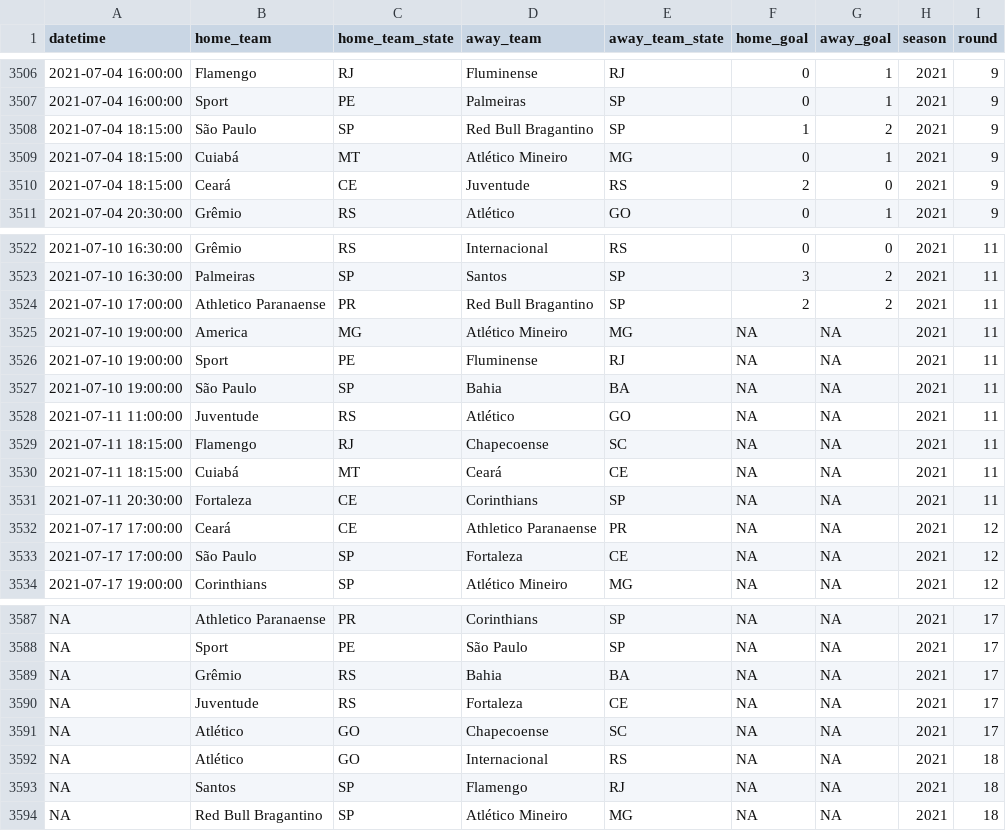
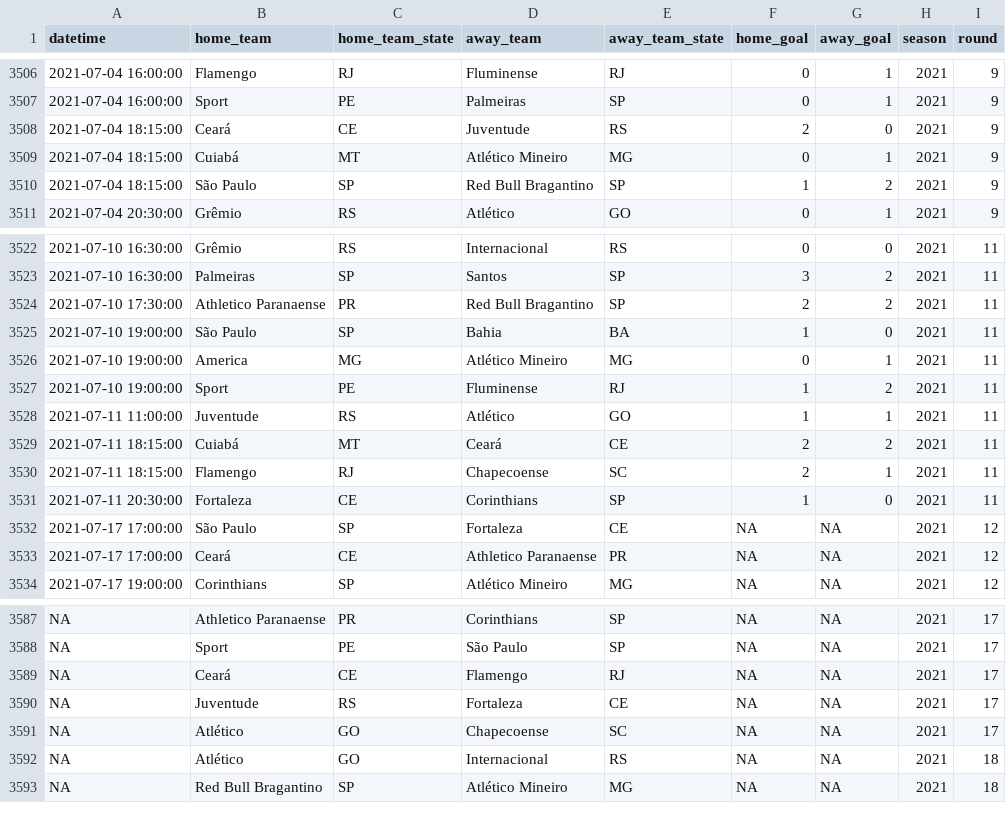
Before and after one commit to ricardo-mattoss/Brazilian-Soccer-Data, a CSV file: Data/Brasileirao_Matches.csv, drawn as a sheet; only a part is shown, gaps mark what is left out; removed rows and columns are numbered as before the commit, all else as after; the diff covers the shown part only; the diff names each change by its address in the sheet, - before the commit and + after, or states it on an @@ line.

```diff
--- a/Data/Brasileirao_Matches.csv
+++ b/Data/Brasileirao_Matches.csv
@@ row 3510 moved to row 3508: 2021-07-04 18:15:00 @@
-A3524 (datetime): 2021-07-10 17:00:00
+A3524 (datetime): 2021-07-10 17:30:00
+row 3525: 2021-07-10 19:00:00 | São Paulo | SP | Bahia | BA | 1 | 0 | 2021 | 11
-F3526 (home_goal): NA
+F3526 (home_goal): 0
-G3526 (away_goal): NA
+G3526 (away_goal): 1
-F3527 (home_goal): NA
+F3527 (home_goal): 1
-G3527 (away_goal): NA
+G3527 (away_goal): 2
-row 3527: 2021-07-10 19:00:00 | São Paulo | SP | Bahia | BA | NA | NA | 2021 | 11
-F3528 (home_goal): NA
+F3528 (home_goal): 1
-G3528 (away_goal): NA
+G3528 (away_goal): 1
-row 3529: 2021-07-11 18:15:00 | Flamengo | RJ | Chapecoense | SC | NA | NA | 2021 | 11
-F3529 (home_goal): NA
+F3529 (home_goal): 2
-G3529 (away_goal): NA
+G3529 (away_goal): 2
+row 3530: 2021-07-11 18:15:00 | Flamengo | RJ | Chapecoense | SC | 2 | 1 | 2021 | 11
-F3531 (home_goal): NA
+F3531 (home_goal): 1
-G3531 (away_goal): NA
+G3531 (away_goal): 0
@@ row 3533 moved to row 3532: 2021-07-17 17:00:00 @@
@@ row 3589 moved to row 3582: NA @@
@@ row 3582 moved to row 3589: NA @@
@@ row 3593 moved to row 3598: NA @@
```
Also changed, not shown: 1 added row, 1 removed row and 13 moved rows elsewhere in this file.
